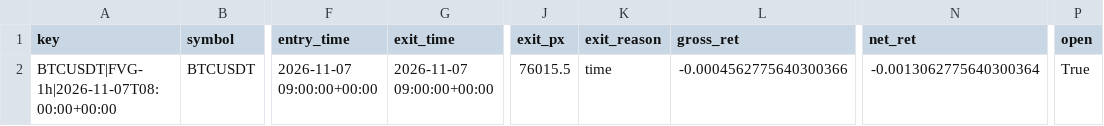
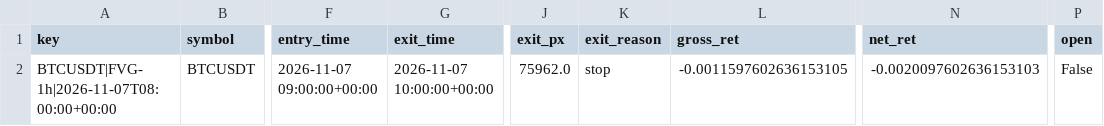
Before and after one commit to richard-nend/youtube-quant-lab, a CSV file: live/trades.csv, drawn as a sheet; only a part is shown, gaps mark what is left out; the diff names each change by its address in the sheet, - before the commit and + after, or states it on an @@ line.

Commit message:
live: 2026-11-07T11:03Z

```diff
--- a/live/trades.csv
+++ b/live/trades.csv
-G2 (exit_time): 2026-11-07 09:00:00+00:00
+G2 (exit_time): 2026-11-07 10:00:00+00:00
-J2 (exit_px): 76015.5
+J2 (exit_px): 75962.0
-K2 (exit_reason): time
+K2 (exit_reason): stop
-L2 (gross_ret): -0.0004562775640300366
+L2 (gross_ret): -0.0011597602636153105
-N2 (net_ret): -0.0013062775640300364
+N2 (net_ret): -0.0020097602636153103
-P2 (open): True
+P2 (open): False
```
Also changed, not shown: 2 other files.
